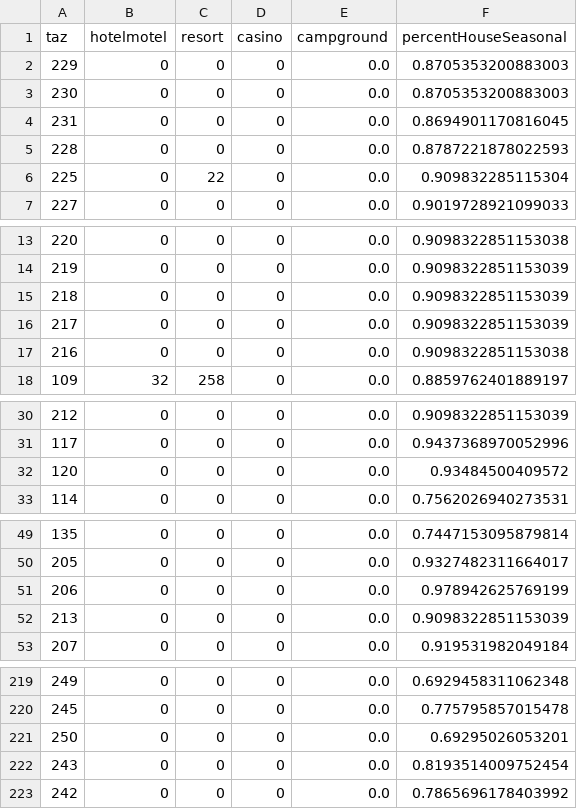
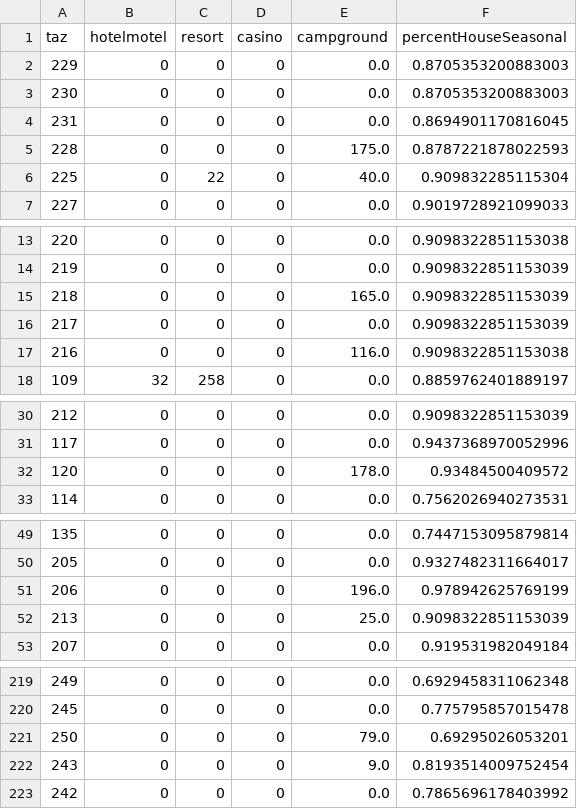
Before and after one commit to trpa-agency/Transportation, a CSV file: TravelDemandModel/2022/data/processed_data/OvernightVisitorZonalData_Summer.csv, drawn as a sheet; only a part is shown, gaps mark what is left out; the diff covers the shown part only.

```diff
--- a/TravelDemandModel/2022/data/processed_data/OvernightVisitorZonalData_Summer.csv
+++ b/TravelDemandModel/2022/data/processed_data/OvernightVisitorZonalData_Summer.csv
@@ -4,4 +4,4 @@ taz,hotelmotel,resort,casino,campground,percentHouseSeasonal
 231,0,0,0,0.0,0.8694901170816045
-228,0,0,0,0.0,0.8787221878022593
-225,0,22,0,0.0,0.909832285115304
+228,0,0,0,175.0,0.8787221878022593
+225,0,22,0,40.0,0.909832285115304
 227,0,0,0,0.0,0.9019728921099033
@@ -14,5 +14,5 @@ taz,hotelmotel,resort,casino,campground,percentHouseSeasonal
 219,0,0,0,0.0,0.9098322851153039
-218,0,0,0,0.0,0.9098322851153039
+218,0,0,0,165.0,0.9098322851153039
 217,0,0,0,0.0,0.9098322851153039
-216,0,0,0,0.0,0.9098322851153038
+216,0,0,0,116.0,0.9098322851153038
 109,32,258,0,0.0,0.8859762401889197
@@ -31,3 +31,3 @@ taz,hotelmotel,resort,casino,campground,percentHouseSeasonal
 117,0,0,0,0.0,0.9437368970052996
-120,0,0,0,0.0,0.93484500409572
+120,0,0,0,178.0,0.93484500409572
 114,0,0,0,0.0,0.7562026940273531
@@ -50,4 +50,4 @@ taz,hotelmotel,resort,casino,campground,percentHouseSeasonal
 205,0,0,0,0.0,0.9327482311664017
-206,0,0,0,0.0,0.978942625769199
-213,0,0,0,0.0,0.9098322851153039
+206,0,0,0,196.0,0.978942625769199
+213,0,0,0,25.0,0.9098322851153039
 207,0,0,0,0.0,0.919531982049184
@@ -220,4 +220,4 @@ taz,hotelmotel,resort,casino,campground,percentHouseSeasonal
 245,0,0,0,0.0,0.775795857015478
-250,0,0,0,0.0,0.69295026053201
-243,0,0,0,0.0,0.8193514009752454
+250,0,0,0,79.0,0.69295026053201
+243,0,0,0,9.0,0.8193514009752454
 242,0,0,0,0.0,0.7865696178403992
```
Also changed, not shown: 6 edited cells elsewhere in this file, TravelDemandModel/2022/data/processed_data/SocioEcon_Summer.csv, TravelDemandModel/2022/data/processed_data/VisitorOccupancyRates_Summer.csv, 5 other files.
